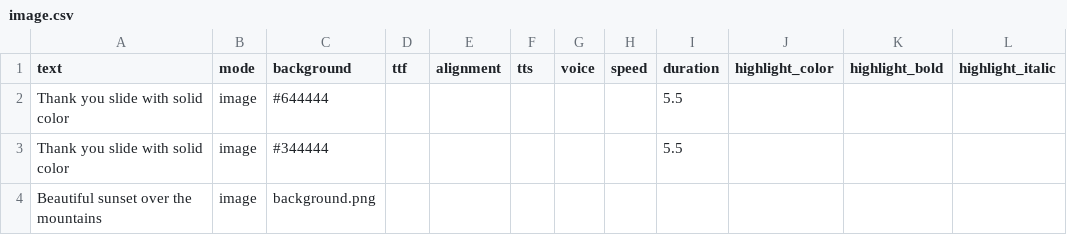
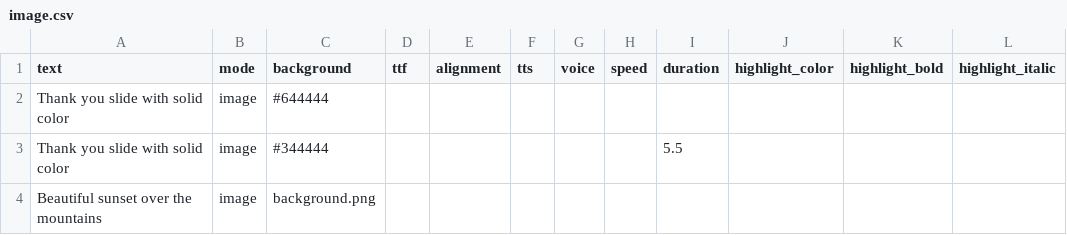
Before and after one commit to aaronlee86/reel, a CSV file: workspace/testCsv2Scene/image.csv, drawn as a sheet.

Commit message:
update script2scene prompt

```diff
--- a/workspace/testCsv2Scene/image.csv
+++ b/workspace/testCsv2Scene/image.csv
@@ -1,3 +1,3 @@
 text,mode,background,ttf,alignment,tts,voice,speed,duration,highlight_color,highlight_bold,highlight_italic
-Thank you slide with solid color,image,#644444,,,,,,5.5,,,
+Thank you slide with solid color,image,#644444,,,,,,,,,
 Thank you slide with solid color,image,#344444,,,,,,5.5,,,
```
Also changed, not shown: 4 other files.
